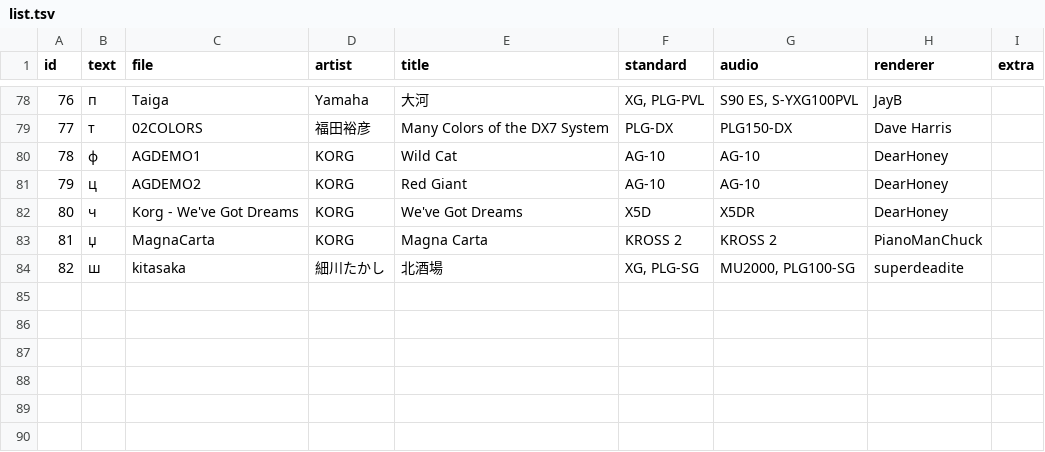
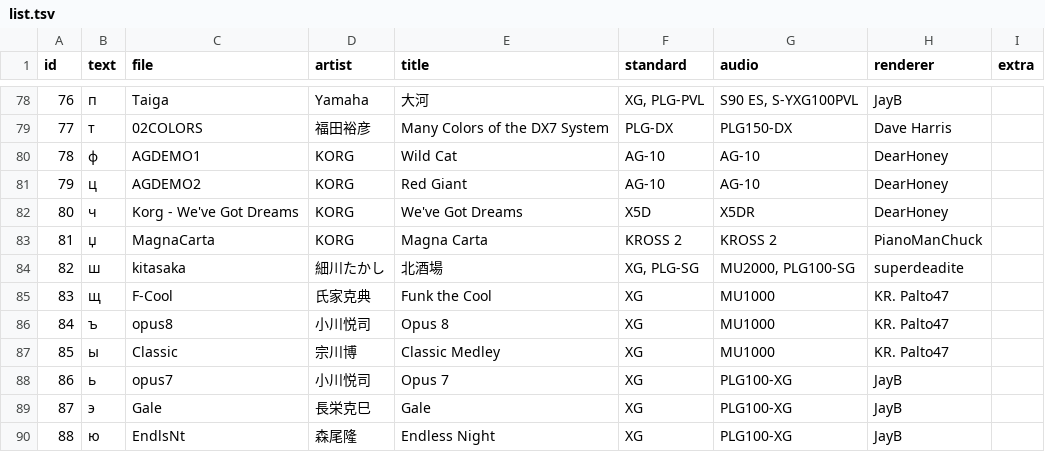
Before and after one commit to ltgcgo/midi-demo-data, a TSV file: collection/octavia/list.tsv, drawn as a sheet; only a part is shown, gaps mark what is left out; the diff names each change by its address in the sheet, - before the commit and + after, or states it on an @@ line.

```diff
--- a/collection/octavia/list.tsv
+++ b/collection/octavia/list.tsv
+row 85: 83 | щ | F-Cool | 氏家克典 | Funk the Cool | XG | MU1000 | KR. Palto47
+row 86: 84 | ъ | opus8 | 小川悦司 | Opus 8 | XG | MU1000 | KR. Palto47
+row 87: 85 | ы | Classic | 宗川博 | Classic Medley | XG | MU1000 | KR. Palto47
+row 88: 86 | ь | opus7 | 小川悦司 | Opus 7 | XG | PLG100-XG | JayB
+row 89: 87 | э | Gale | 長栄克巳 | Gale | XG | PLG100-XG | JayB
+row 90: 88 | ю | EndlsNt | 森尾隆 | Endless Night | XG | PLG100-XG | JayB
```
Also changed, not shown: 12 other files.
